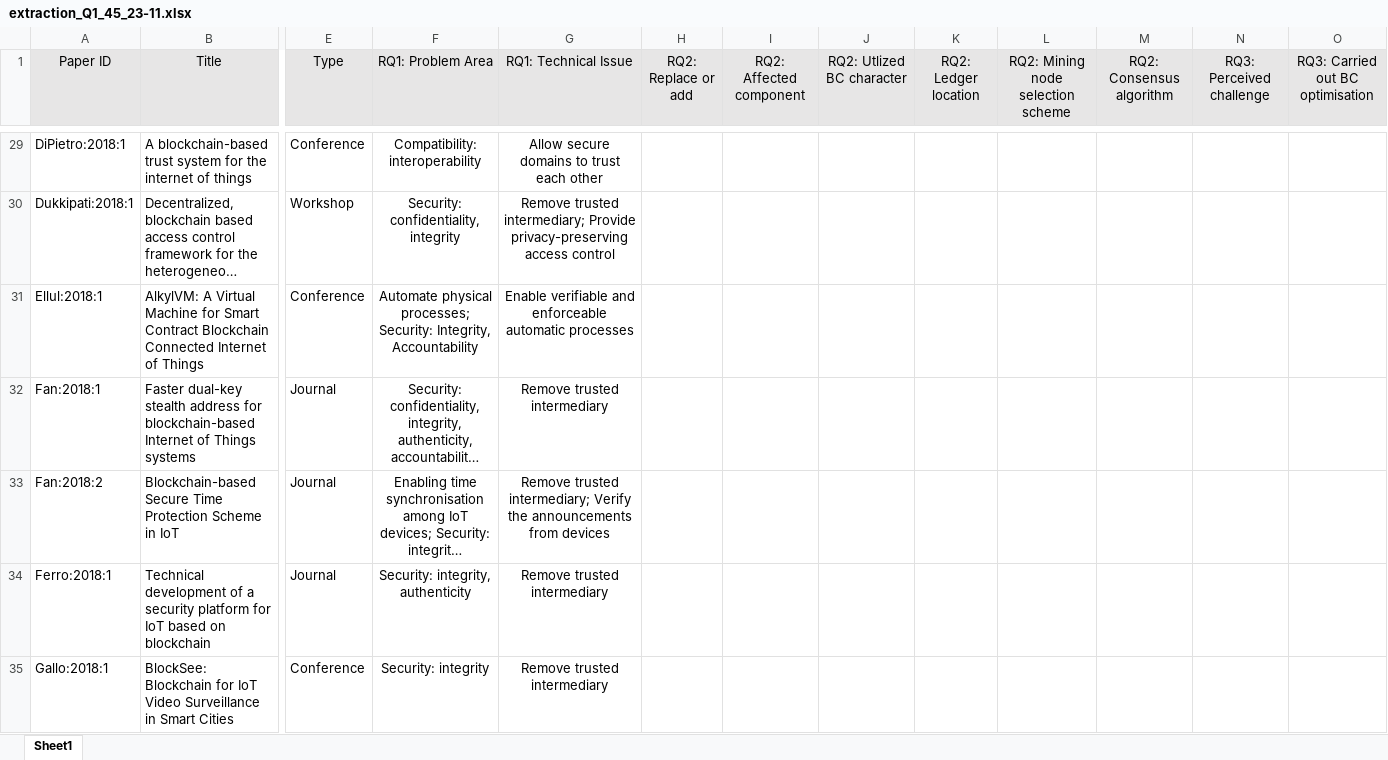
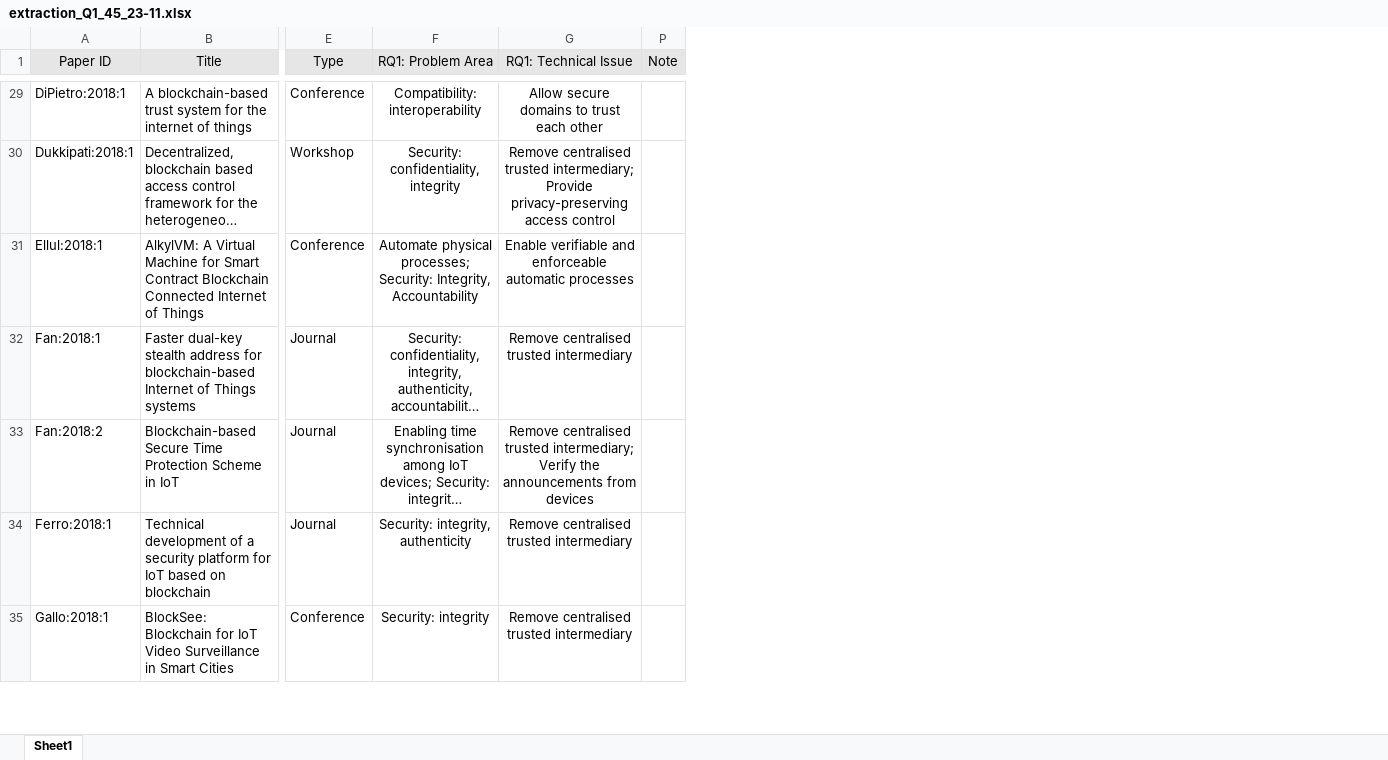
Before and after one commit to nguyentran0212/BC_IoT_SLR, an Excel workbook: Extraction/Extraction_forms/extraction_Q1_45_23-11.xlsx, sheet Sheet1, drawn as a sheet; only a part is shown, gaps mark what is left out; long unchanged cells end in …; values as stored, in another font and other column widths than the file's, no borders; removed rows and columns are numbered as before the commit, all else as after; the diff covers the shown part only; the diff names each change by its address in the sheet, - before the commit and + after, or states it on an @@ line.

```diff
--- a/Extraction/Extraction_forms/extraction_Q1_45_23-11.xlsx (sheet Sheet1)
+++ b/Extraction/Extraction_forms/extraction_Q1_45_23-11.xlsx (sheet Sheet1)
@@ column H (RQ2: Replace or add) hidden, empty @@
@@ column I (RQ2: Affected component) hidden, empty @@
@@ column J (RQ2: Utlized BC character) hidden, empty @@
@@ column K (RQ2: Ledger location) hidden, empty @@
@@ column L hidden, row 1: RQ2: Mining node selection scheme @@
@@ column M (RQ2: Consensus algorithm) hidden, empty @@
@@ column N (RQ3: Perceived challenge) hidden, empty @@
@@ column O (RQ3: Carried out BC optimisation) hidden, empty @@
+column P (Note), empty
-G30 (RQ1: Technical Issue): Remove trusted intermediary;…
+G30 (RQ1: Technical Issue): Remove centralised trusted intermediary;…
-G32 (RQ1: Technical Issue): Remove trusted intermediary
+G32 (RQ1: Technical Issue): Remove centralised trusted intermediary
-G33 (RQ1: Technical Issue): Remove trusted intermediary;…
+G33 (RQ1: Technical Issue): Remove centralised trusted intermediary;…
-G34:G35 (RQ1: Technical Issue): Remove trusted intermediary
+G34:G35 (RQ1: Technical Issue): Remove centralised trusted intermediary
```
Also changed, not shown: 46 added rows and 22 edited cells elsewhere in this sheet, 1 other file.
